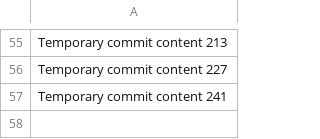
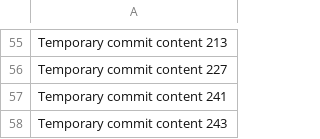
Before and after one commit to iqrapegek123/jubilant-octo-tribble, a CSV file: data.csv, drawn as a sheet; only a part is shown, gaps mark what is left out.

```diff
--- a/data.csv
+++ b/data.csv
@@ -57 +57,2 @@ Temporary commit content 227
 Temporary commit content 241
+Temporary commit content 243
```
